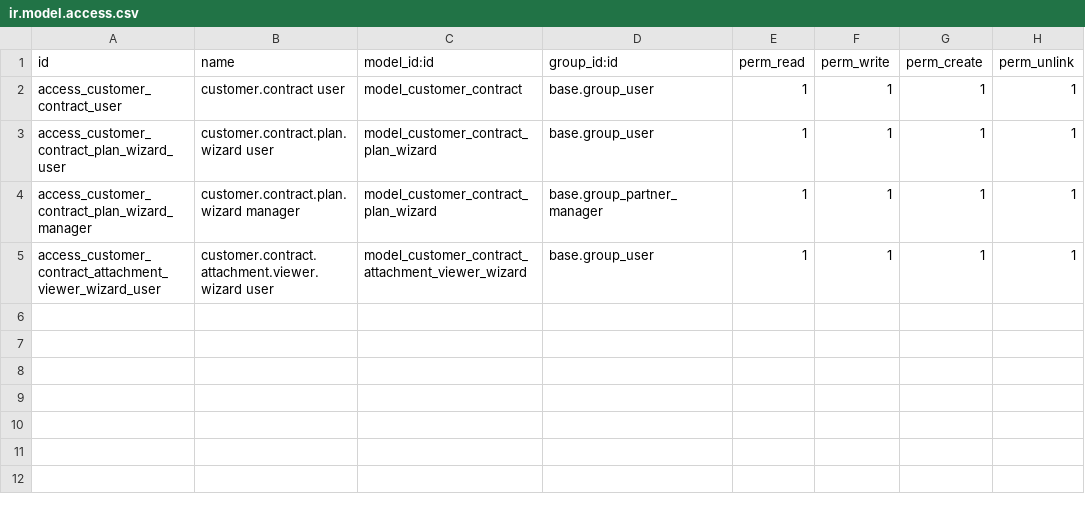
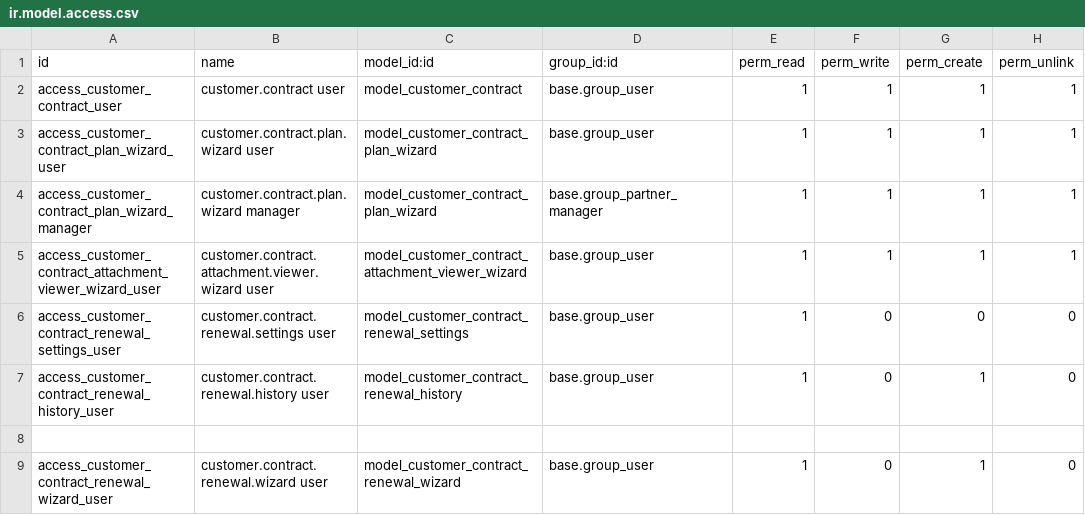
Before and after one commit to jhonnyrf/addons, a CSV file: customer_contract/security/ir.model.access.csv, drawn as a sheet.

Commit message:
feat(contract-renewal): Implement contract renewal settings and functionality
- Added a new model for contract renewal settings with fields for renewal period, notification days, and manual renewal options.
- Introduced a mixin to extend the existing CustomerContract model with renewal-related fields and methods.
- Implemented a cron job to automatically renew contracts that are expiring, with logging and error handling.
- Created a wizard for manual contract renewal, allowing users to specify new end dates and add notes.
- Added a history model to track contract renewals for auditing purposes.
- Updated views to include new fields and functionality related to contract renewal.
- Enhanced the user interface for document uploads with clipboard support and drag-and-drop functionality.
- Adjusted access rights for new models and views related to contract renewal.

```diff
--- a/customer_contract/security/ir.model.access.csv
+++ b/customer_contract/security/ir.model.access.csv
@@ -5 +5,5 @@ access_customer_contract_plan_wizard_manager,customer.contract.plan.wizard manag
 access_customer_contract_attachment_viewer_wizard_user,customer.contract.attachment.viewer.wizard user,model_customer_contract_attachment_viewer_wizard,base.group_user,1,1,1,1
+access_customer_contract_renewal_settings_user,customer.contract.renewal.settings user,model_customer_contract_renewal_settings,base.group_user,1,0,0,0
+access_customer_contract_renewal_history_user,customer.contract.renewal.history user,model_customer_contract_renewal_history,base.group_user,1,0,1,0
+
+access_customer_contract_renewal_wizard_user,customer.contract.renewal.wizard user,model_customer_contract_renewal_wizard,base.group_user,1,0,1,0
```
Also changed, not shown: 10 other files.
